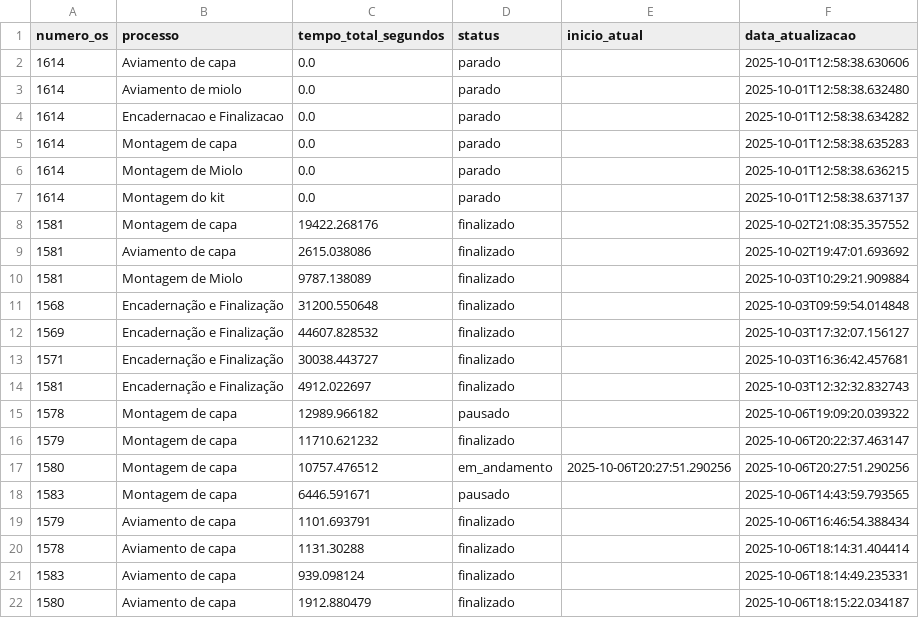
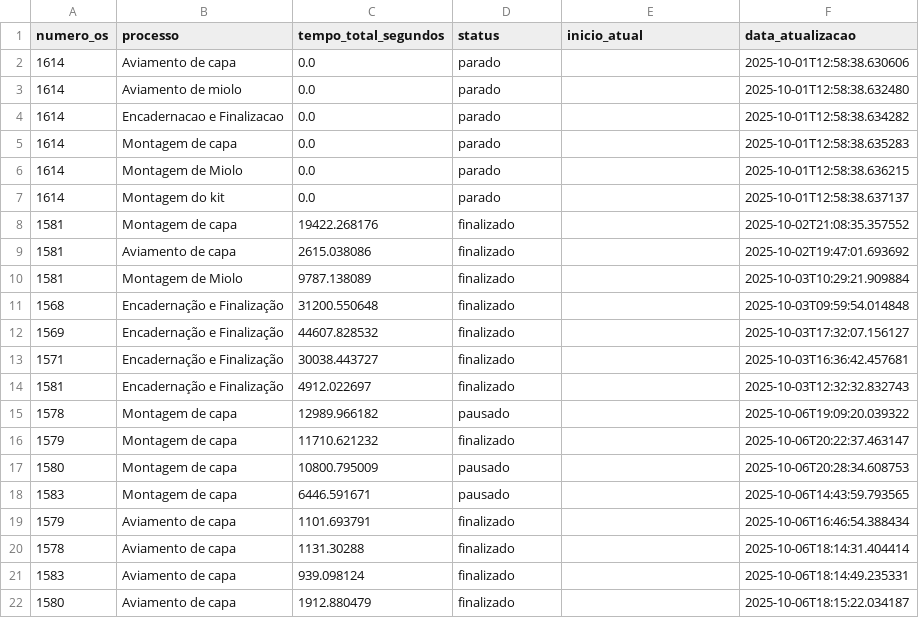
Before and after one commit to controleciceropapelaria-design/sistema-apontamento-tempos, a CSV file: tempos_processos.csv, drawn as a sheet.

Commit message:
Tempos atualizados - 06/10/2025 20:28

```diff
--- a/tempos_processos.csv
+++ b/tempos_processos.csv
@@ -16,3 +16,3 @@ numero_os,processo,tempo_total_segundos,status,inicio_atual,data_atualizacao
 1579,Montagem de capa,11710.621232,finalizado,,2025-10-06T20:22:37.463147
-1580,Montagem de capa,10757.476512,em_andamento,2025-10-06T20:27:51.290256,2025-10-06T20:27:51.290256
+1580,Montagem de capa,10800.795009,pausado,,2025-10-06T20:28:34.608753
 1583,Montagem de capa,6446.591671,pausado,,2025-10-06T14:43:59.793565
```
